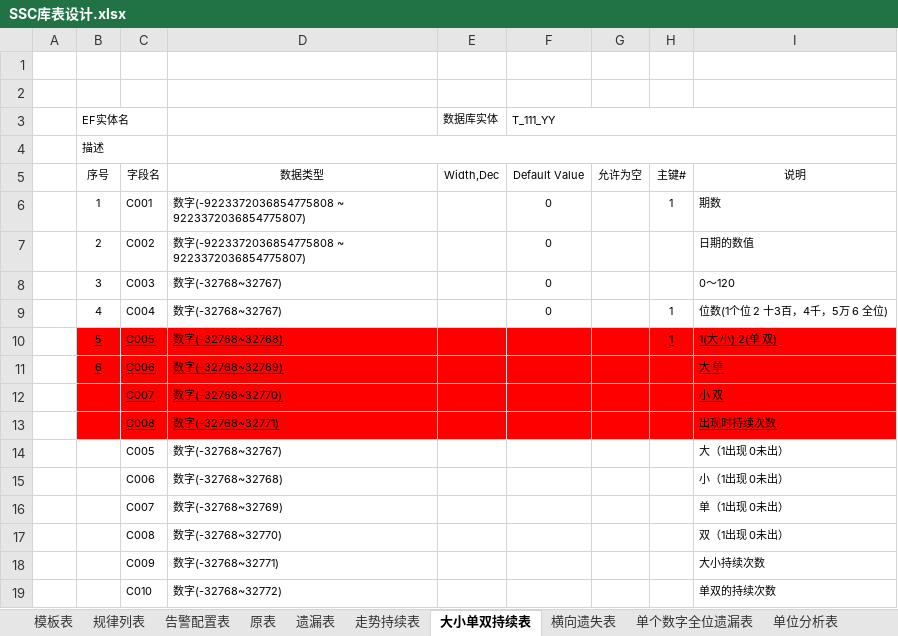
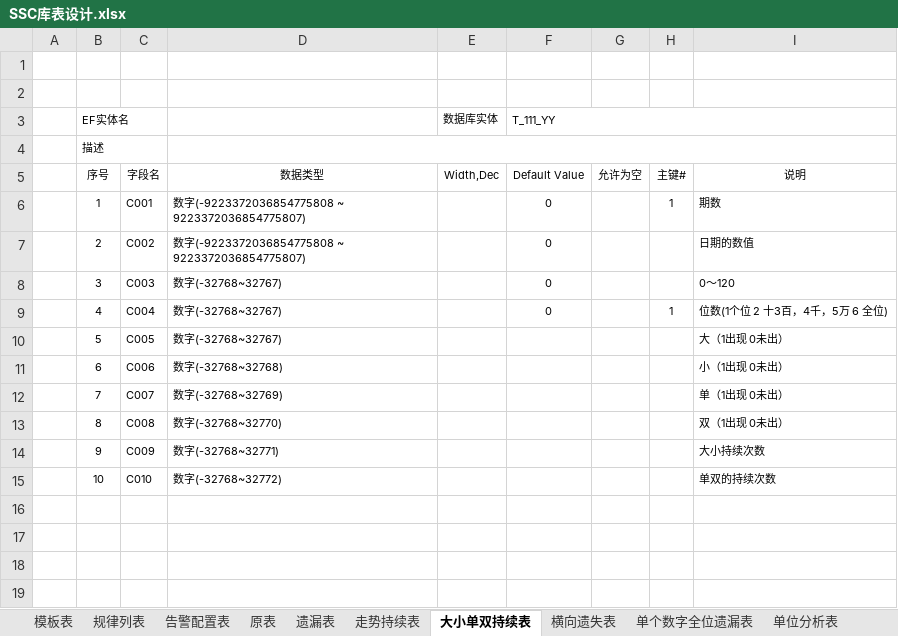
Before and after one commit to cqssc/ssc, an Excel workbook: Wendang/SSC库表设计.xlsx, sheet 大小单双持续表, drawn as a sheet; values as stored, in another font and other column widths than the file's, no borders; removed rows and columns are numbered as before the commit, all else as after; the diff names each change by its address in the sheet, - before the commit and + after, or states it on an @@ line.

```diff
--- a/Wendang/SSC库表设计.xlsx (sheet 大小单双持续表)
+++ b/Wendang/SSC库表设计.xlsx (sheet 大小单双持续表)
-row 10:  | 5 | C005 | 数字(-32768~32768) |  |  |  | 1 | 1(大 小) 2(单 双)
-row 11:  | 6 | C006 | 数字(-32768~32769) |  |  |  |  | 大 单
-row 12:  |  | C007 | 数字(-32768~32770) |  |  |  |  | 小 双
-row 13:  |  | C008 | 数字(-32768~32771) |  |  |  |  | 出现时持续次数
-B10 (EF实体名): (empty)
+B10 (EF实体名): 5
-B11 (EF实体名): (empty)
+B11 (EF实体名): 6
-B12 (EF实体名): (empty)
+B12 (EF实体名): 7
-B13 (EF实体名): (empty)
+B13 (EF实体名): 8
-B14 (EF实体名): (empty)
+B14 (EF实体名): 9
-B15 (EF实体名): (empty)
+B15 (EF实体名): 10
```
Also changed, not shown: sheet 走势持续表.
